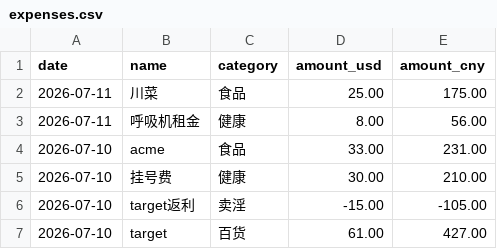
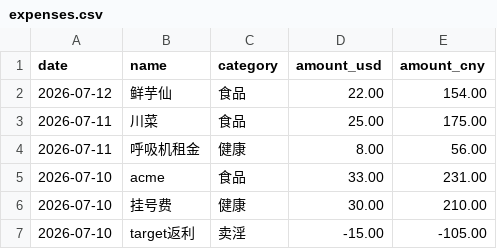
Before and after one commit to yang-lanlan/33, a CSV file: data/expenses.csv, drawn as a sheet; only a part is shown; the shorter side is filled out with more unchanged rows; the diff names each change by its address in the sheet, - before the commit and + after, or states it on an @@ line.

Commit message:
chore: update csv 2026-07-12T20:36:15.752Z

```diff
--- a/data/expenses.csv
+++ b/data/expenses.csv
+row 2: 2026-07-12 | 鲜芋仙 | 食品 | 22.00 | 154.00
```
